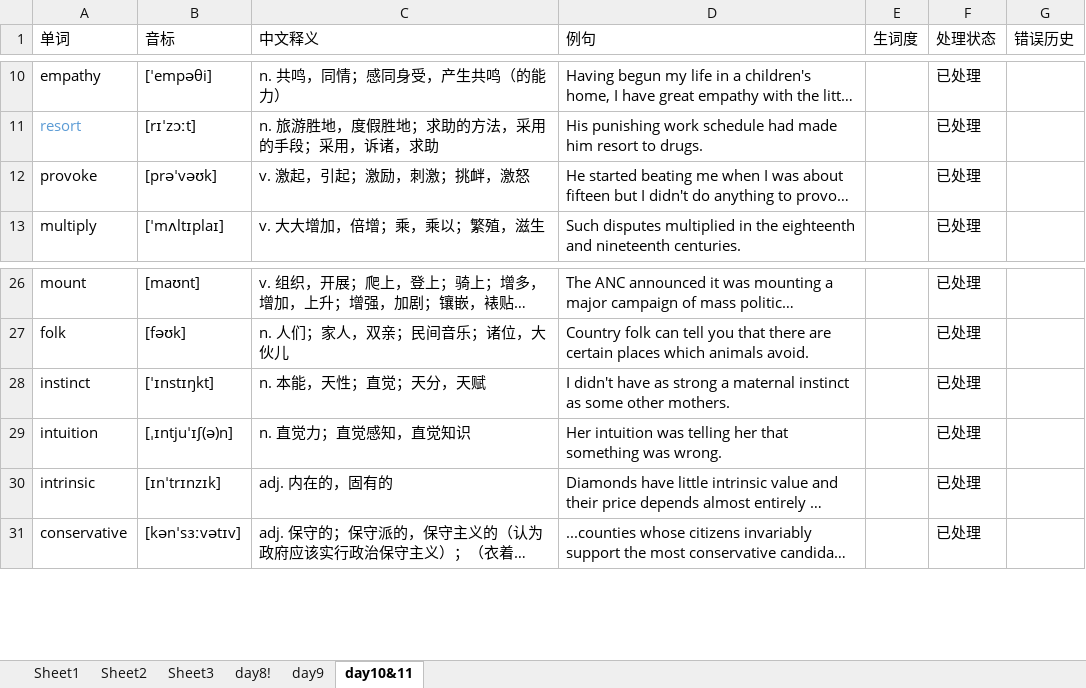
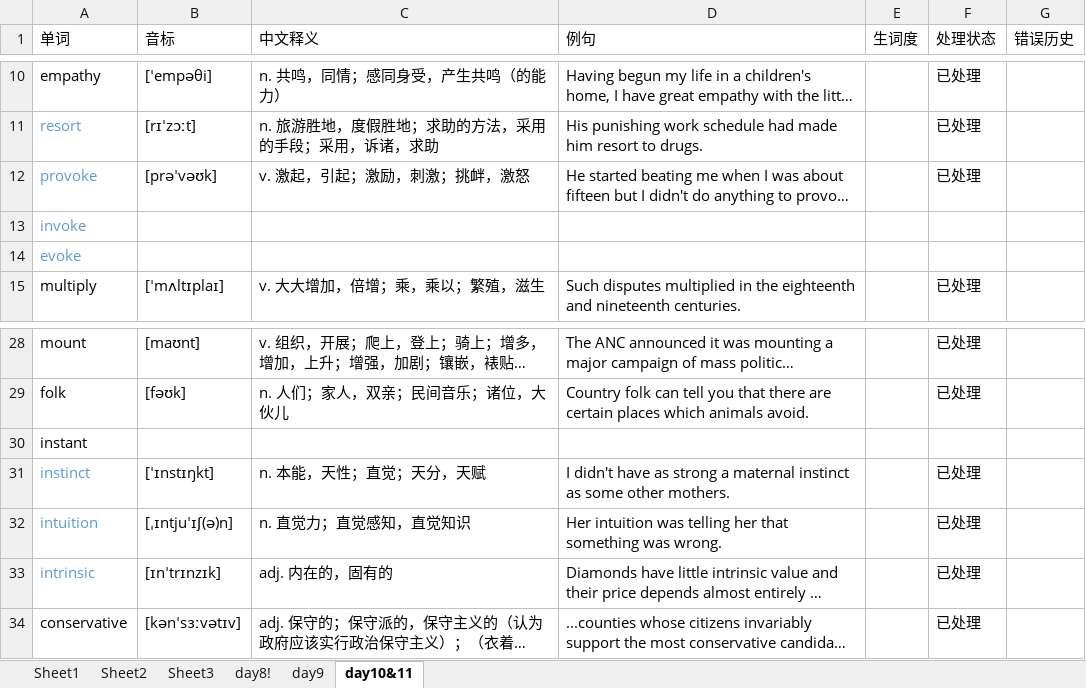
Before and after one commit to GuanghereGuo/wordlist, an Excel workbook: project/xlsx/words.xlsx, sheet day10&11, drawn as a sheet; only a part is shown, gaps mark what is left out; long unchanged cells end in …; values as stored, in another font and other column widths than the file's, no borders; addresses are those after the commit; the diff covers the shown part only; the diff names each change by its address in the sheet, - before the commit and + after, or states it on an @@ line.

```diff
--- a/project/xlsx/words.xlsx (sheet day10&11)
+++ b/project/xlsx/words.xlsx (sheet day10&11)
-A12 text colour: black
+A12 text colour: #5B9BD5
+row 13: invoke
+row 14: evoke
+row 30: instant
-A31:A33 text colour: black
+A31:A33 text colour: #5B9BD5
```
Also changed, not shown: 2 edited cells and cell formats elsewhere in this sheet, 1 other file.
